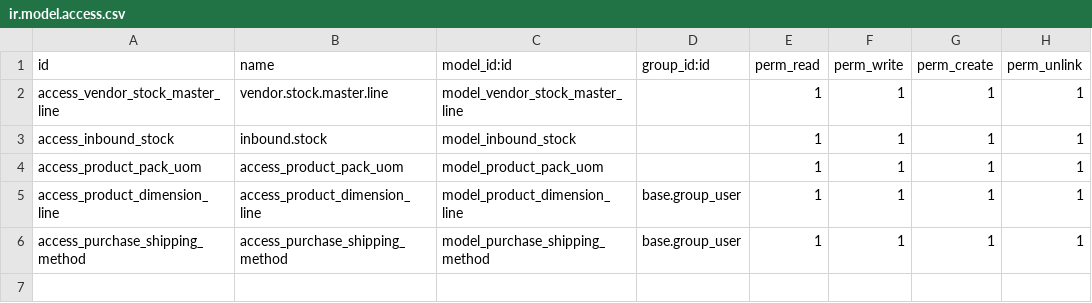
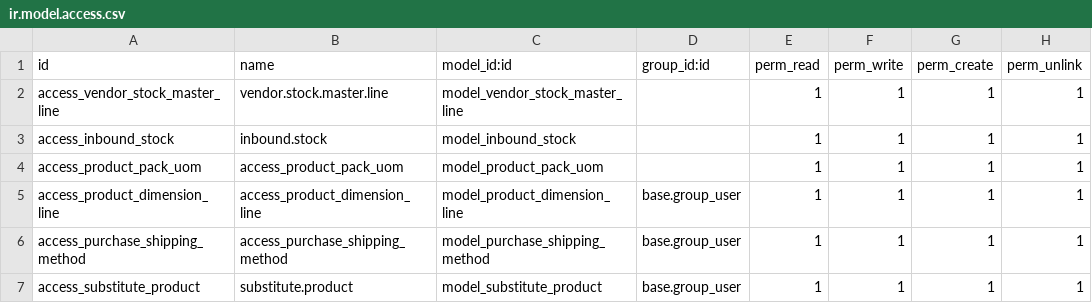
Before and after one commit to jsjmac11/jmac, a CSV file: sale_distributor/security/ir.model.access.csv, drawn as a sheet.

Commit message:
[IMP]Improved code for product substitute

```diff
--- a/sale_distributor/security/ir.model.access.csv
+++ b/sale_distributor/security/ir.model.access.csv
@@ -6 +6,2 @@ access_product_dimension_line,access_product_dimension_line,model_product_dimens
 access_purchase_shipping_method,access_purchase_shipping_method,model_purchase_shipping_method,base.group_user,1,1,1,1
+access_substitute_product,substitute.product,model_substitute_product,base.group_user,1,1,1,1
```
Also changed, not shown: 2 other files.
